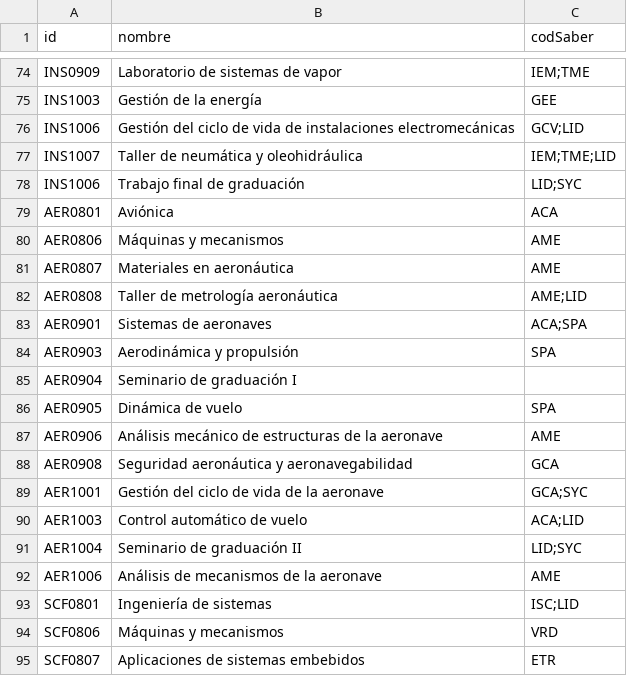
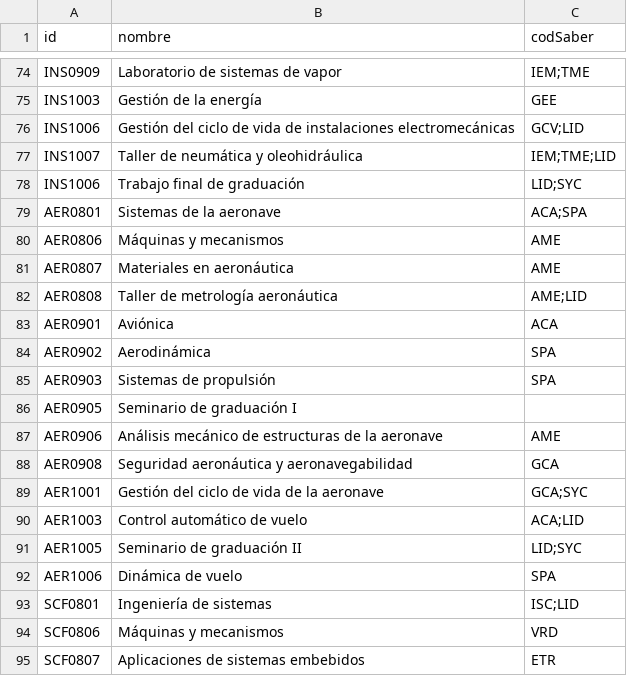
Before and after one commit to EIEM-TEC/CLIE, a CSV file: cursos/cursos_rasgos.csv, drawn as a sheet; only a part is shown, gaps mark what is left out.

```diff
--- a/cursos/cursos_rasgos.csv
+++ b/cursos/cursos_rasgos.csv
@@ -78,3 +78,3 @@ INS1007,Taller de neumática y oleohidráulica,IEM;TME;LID
 INS1006,Trabajo final de graduación,LID;SYC
-AER0801,Aviónica,ACA
+AER0801,Sistemas de la aeronave,ACA;SPA
 AER0806,Máquinas y mecanismos,AME
@@ -82,6 +82,6 @@ AER0807,Materiales en aeronáutica,AME
 AER0808,Taller de metrología aeronáutica,AME;LID
-AER0901,Sistemas de aeronaves,ACA;SPA
-AER0903,Aerodinámica y propulsión,SPA
-AER0904,Seminario de graduación I,
-AER0905,Dinámica de vuelo,SPA
+AER0901,Aviónica,ACA
+AER0902,Aerodinámica,SPA
+AER0903,Sistemas de propulsión,SPA
+AER0905,Seminario de graduación I,
 AER0906,Análisis mecánico de estructuras de la aeronave,AME
@@ -90,4 +90,4 @@ AER1001,Gestión del ciclo de vida de la aeronave,GCA;SYC
 AER1003,Control automático de vuelo,ACA;LID
-AER1004,Seminario de graduación II,LID;SYC
-AER1006,Análisis de mecanismos de la aeronave,AME
+AER1005,Seminario de graduación II,LID;SYC
+AER1006,Dinámica de vuelo,SPA
 SCF0801,Ingeniería de sistemas,ISC;LID
```
Also changed, not shown: cursos/cursos_malla.csv, 2 other files.
